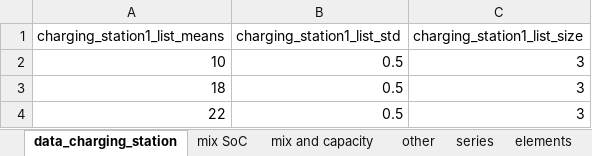
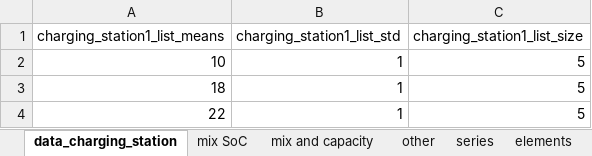
Before and after one commit to christianLeomil/masterthesis, an Excel workbook: input/df_input.xlsx, sheet data_charging_station, drawn as a sheet; values as stored, in another font and other column widths than the file's, no borders; the diff names each change by its address in the sheet, - before the commit and + after, or states it on an @@ line.

```diff
--- a/input/df_input.xlsx (sheet data_charging_station)
+++ b/input/df_input.xlsx (sheet data_charging_station)
-B2:B4 (charging_station1_list_std): 0.5
+B2:B4 (charging_station1_list_std): 1
-C2:C4 (charging_station1_list_size): 3
+C2:C4 (charging_station1_list_size): 5
```
Also changed, not shown: sheet conect_electric, sheet other, output/df_aux.xlsx, output/df_con_electric.xlsx, 13 other files.
